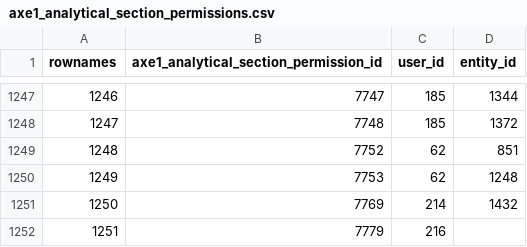
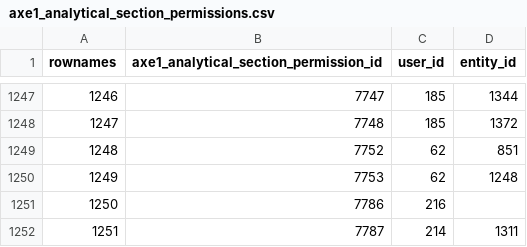
Before and after one commit to s-balandine/typology-dump, a CSV file: data/axe1_analytical_section_permissions.csv, drawn as a sheet; only a part is shown, gaps mark what is left out.

```diff
--- a/data/axe1_analytical_section_permissions.csv
+++ b/data/axe1_analytical_section_permissions.csv
@@ -1250,3 +1250,3 @@ rownames,axe1_analytical_section_permission_id,user_id,entity_id
 1249,7753,62,1248
-1250,7769,214,1432
-1251,7779,216,
+1250,7786,216,
+1251,7787,214,1311
```
Also changed, not shown: data/contributions.csv, data/d2session_history.csv, 7 other files.
